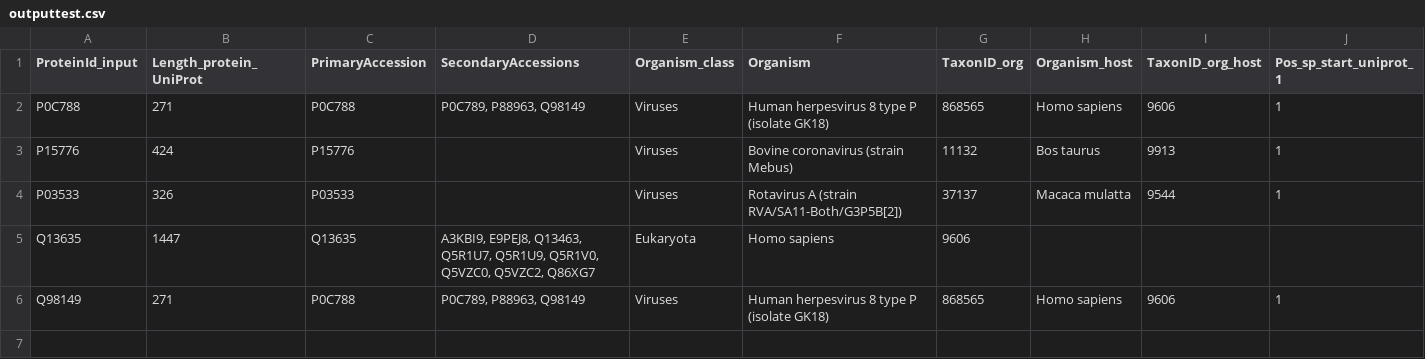
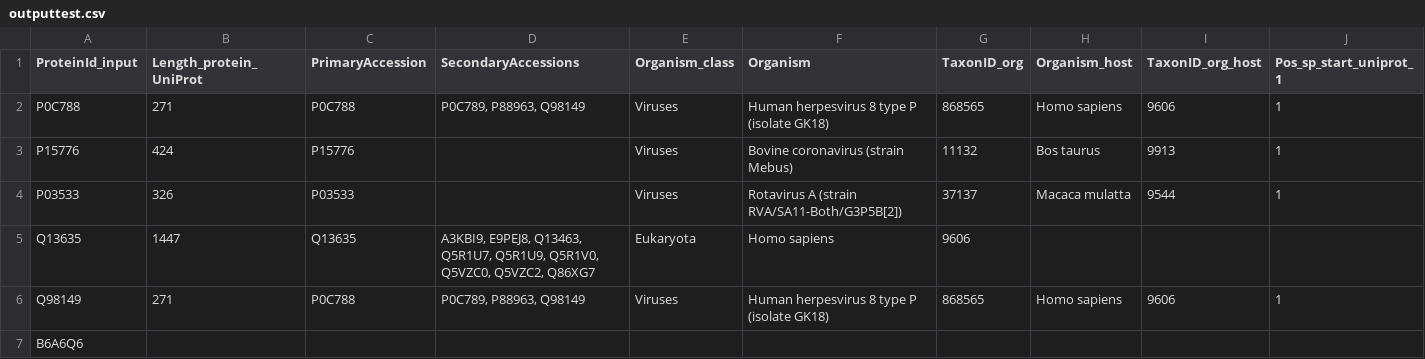
Before and after one commit to tatianadmkrylova/SignalPeptides, a CSV file: scripts/taxon_search/outputtest.csv, drawn as a sheet; only a part is shown; rows hold the shown columns only; the diff names each change by its address in the sheet, - before the commit and + after, or states it on an @@ line.

Commit message:
Verification of the accession number in UniProt

```diff
--- a/scripts/taxon_search/outputtest.csv
+++ b/scripts/taxon_search/outputtest.csv
+row 7: B6A6Q6
```
Also changed, not shown: 2 other files.
